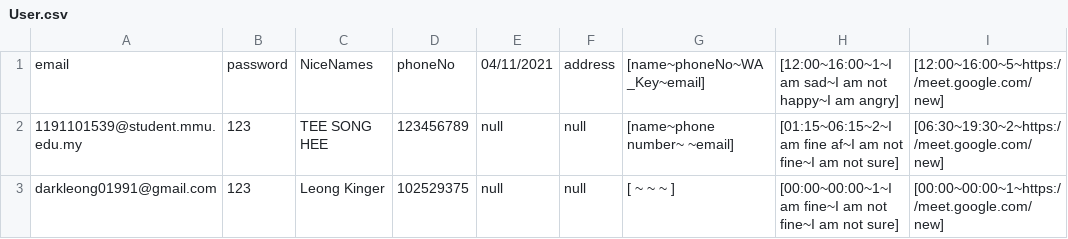
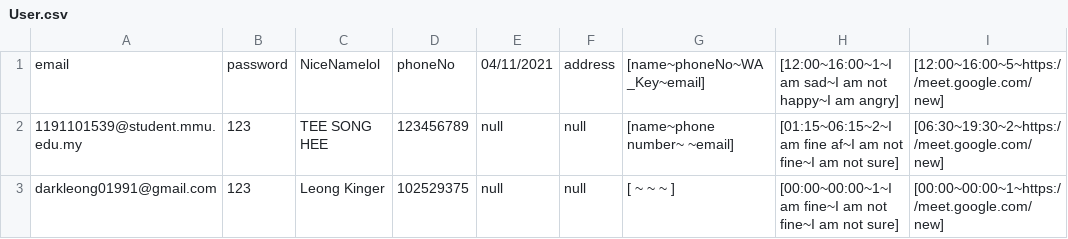
Before and after one commit to Xinnan-Alex/sefpart3_maven, a CSV file: app/src/main/java/com/sefpart3/Database/User.csv, drawn as a sheet; only a part is shown; the diff names each change by its address in the sheet, - before the commit and + after, or states it on an @@ line.

Commit message:
Revert "Merge branch 'master' of https://github.com/xinnan01991/sefpart3_maven"
This reverts commit 44c27dcb36d6641d1b26534fd48342f2b3bbb8d4, reversing
changes made to c0ea5f9b16117020e36e28e45495f189094ff419.

```diff
--- a/app/src/main/java/com/sefpart3/Database/User.csv
+++ b/app/src/main/java/com/sefpart3/Database/User.csv
-C1: NiceNames
+C1: NiceNamelol
```
Also changed, not shown: app/target/classes/com/sefpart3/Database/User.csv, 3 other files.
